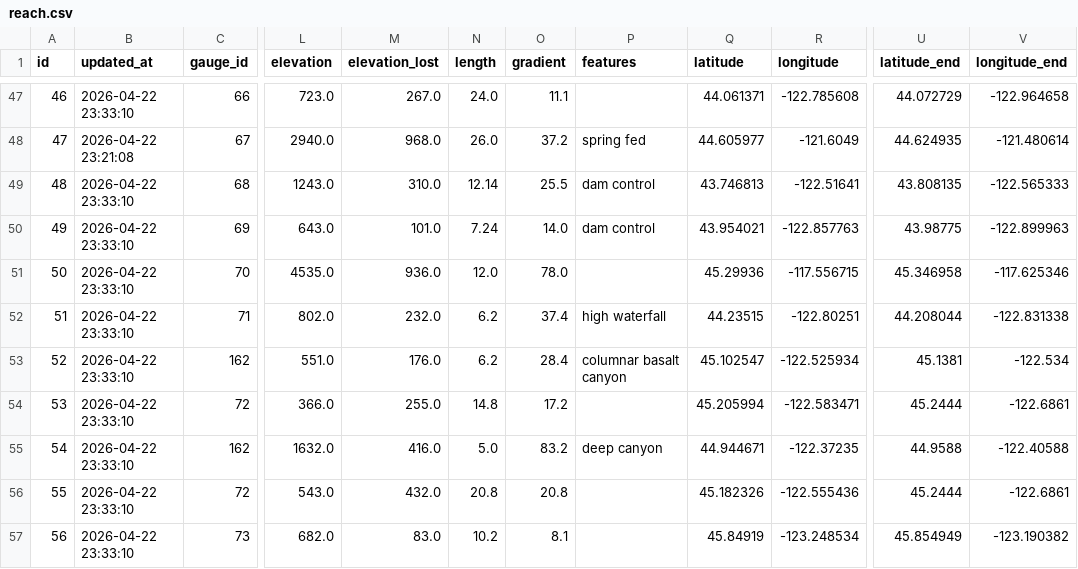
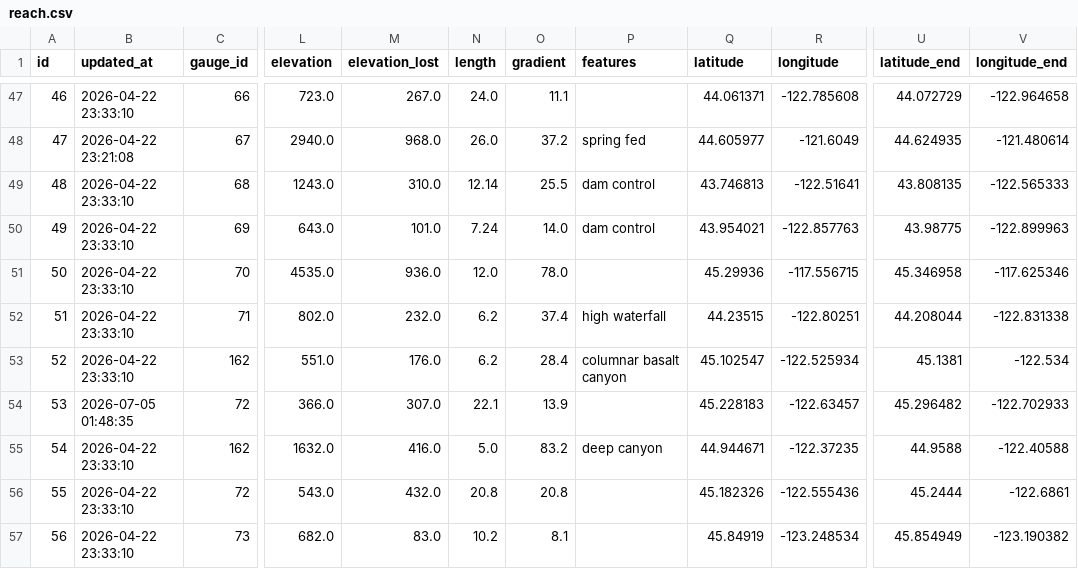
Before and after one commit to mousebrains/kayak_data, a CSV file: reach.csv, drawn as a sheet; only a part is shown, gaps mark what is left out; the diff names each change by its address in the sheet, - before the commit and + after, or states it on an @@ line.

```diff
--- a/reach.csv
+++ b/reach.csv
-B54 (updated_at): 2026-04-22 23:33:10
+B54 (updated_at): 2026-07-05 01:48:35
-M54 (elevation_lost): 255.0
+M54 (elevation_lost): 307.0
-N54 (length): 14.8
+N54 (length): 22.1
-O54 (gradient): 17.2
+O54 (gradient): 13.9
-Q54 (latitude): 45.205994
+Q54 (latitude): 45.228183
-R54 (longitude): -122.583471
+R54 (longitude): -122.63457
-U54 (latitude_end): 45.2444
+U54 (latitude_end): 45.296482
-V54 (longitude_end): -122.6861
+V54 (longitude_end): -122.702933
```
Also changed, not shown: 2 other files.
